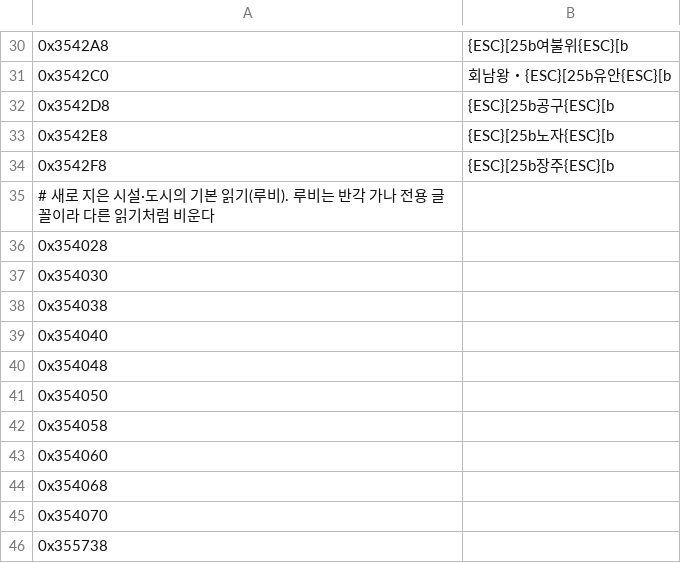
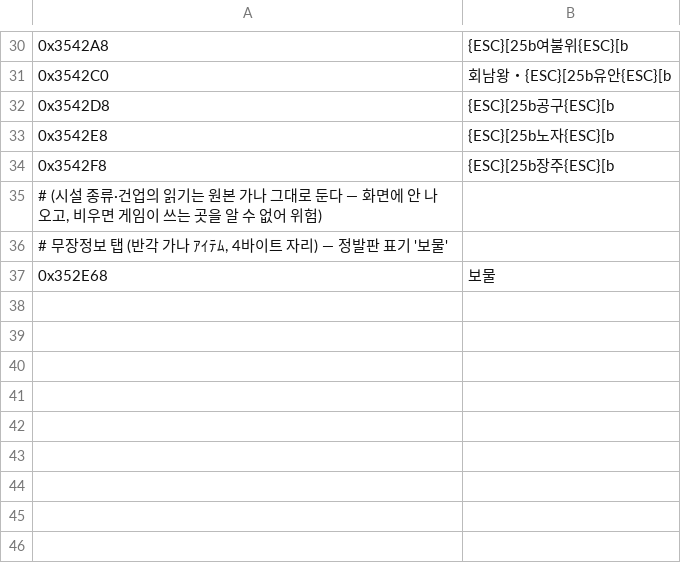
Before and after one commit to snake759494/sangokushi-ix-pk-korean-patch, a TSV file: work/trans/ko/elf/02_missed.tsv, drawn as a sheet; only a part is shown, gaps mark what is left out.

```diff
--- a/work/trans/ko/elf/02_missed.tsv
+++ b/work/trans/ko/elf/02_missed.tsv
@@ -34,13 +34,4 @@
 0x3542F8	{ESC}[25b장주{ESC}[b
-# 새로 지은 시설·도시의 기본 읽기(루비). 루비는 반각 가나 전용 글꼴이라 다른 읽기처럼 비운다
-0x354028	
-0x354030	
-0x354038	
-0x354040	
-0x354048	
-0x354050	
-0x354058	
-0x354060	
-0x354068	
-0x354070	
-0x355738	
+# (시설 종류·건업의 읽기는 원본 가나 그대로 둔다 — 화면에 안 나오고, 비우면 게임이 쓰는 곳을 알 수 없어 위험)
+# 무장정보 탭 (반각 가나 ｱｲﾃﾑ, 4바이트 자리) — 정발판 표기 '보물'
+0x352E68	보물
```
Also changed, not shown: translation/elf_strings.tsv, work/trans/ko/elf/00_auto.tsv, 22 other files.
